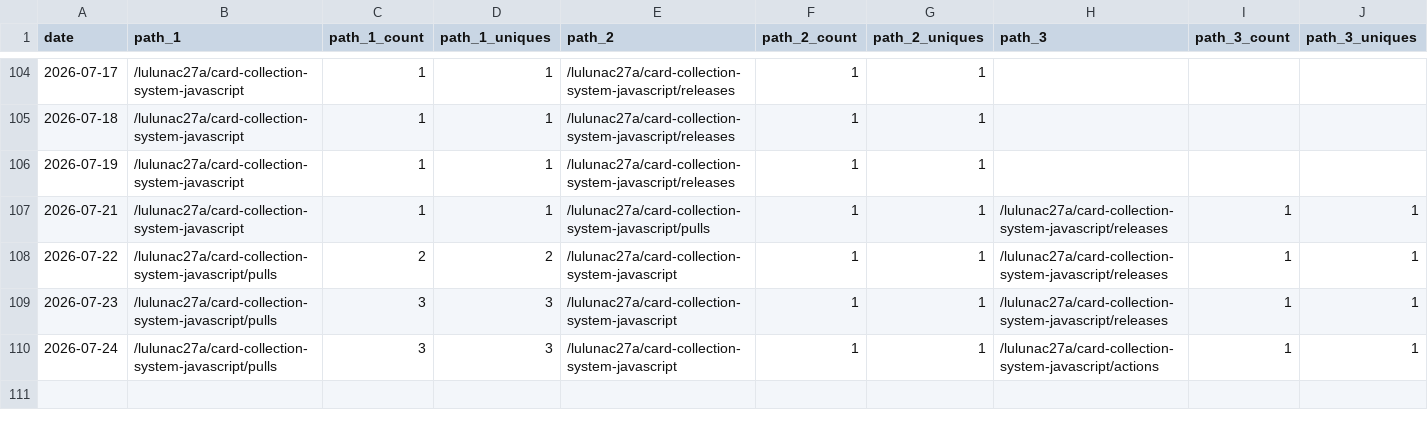
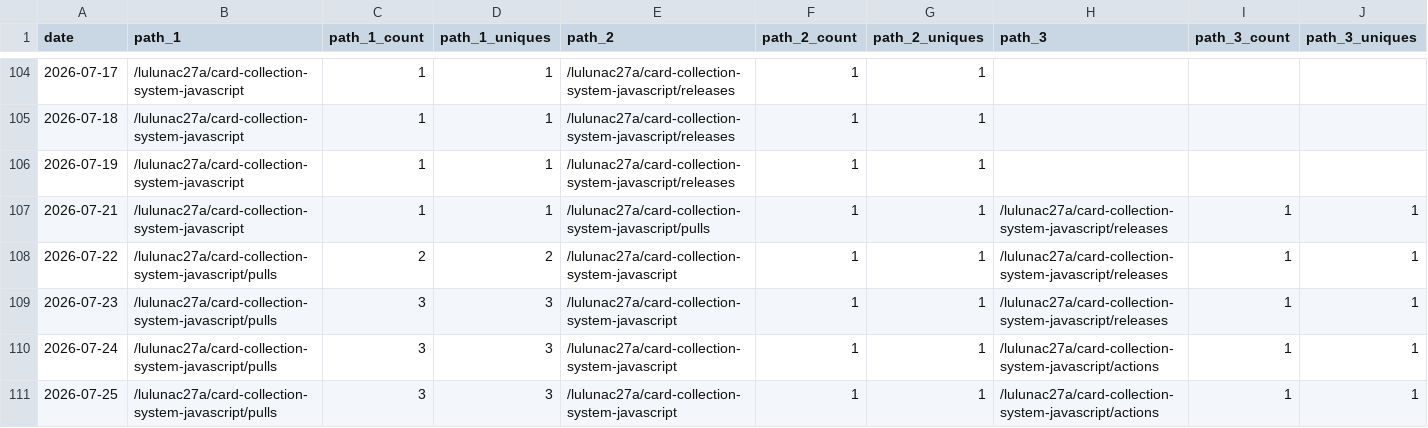
Before and after one commit to lulunac27a/github-repo-traffic-stats, a CSV file: data/github_paths/card-collection-system-javascript.csv, drawn as a sheet; only a part is shown, gaps mark what is left out; rows hold the shown columns only; the diff names each change by its address in the sheet, - before the commit and + after, or states it on an @@ line.

```diff
--- a/data/github_paths/card-collection-system-javascript.csv
+++ b/data/github_paths/card-collection-system-javascript.csv
+row 111: 2026-07-25 | /lulunac27a/card-collection-system-javascript/pulls | 3 | 3 | /lulunac27a/card-collection-system-javascript | 1 | 1 | /lulunac27a/card-collection-system-javascript/actions | 1 | 1
```
Also changed, not shown: data/github_paths/endless-task-list-adventure.csv, data/github_paths/gamification-task-list-vue-typescript.csv, 53 other files.
